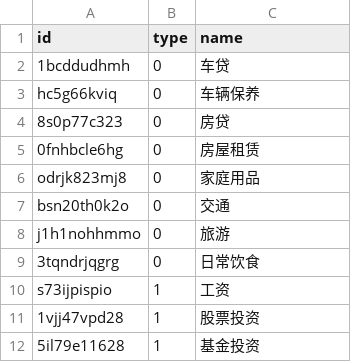
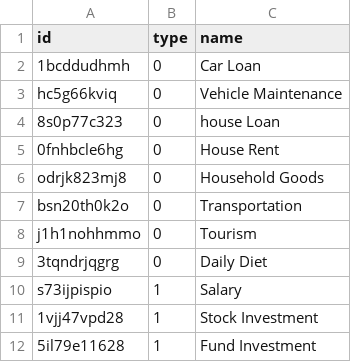
Before and after one commit to chestnuttree/XMind-bill, a CSV file: src/assets/categories.csv, drawn as a sheet.

```diff
--- a/src/assets/categories.csv
+++ b/src/assets/categories.csv
@@ -1,12 +1,12 @@
 id,type,name
-1bcddudhmh,0,车贷
-hc5g66kviq,0,车辆保养
-8s0p77c323,0,房贷
-0fnhbcle6hg,0,房屋租赁
-odrjk823mj8,0,家庭用品
-bsn20th0k2o,0,交通
-j1h1nohhmmo,0,旅游
-3tqndrjqgrg,0,日常饮食
-s73ijpispio,1,工资
-1vjj47vpd28,1,股票投资
-5il79e11628,1,基金投资
+1bcddudhmh,0,Car Loan
+hc5g66kviq,0,Vehicle Maintenance
+8s0p77c323,0,house Loan
+0fnhbcle6hg,0,House Rent
+odrjk823mj8,0,Household Goods
+bsn20th0k2o,0,Transportation
+j1h1nohhmmo,0,Tourism
+3tqndrjqgrg,0,Daily Diet
+s73ijpispio,1,Salary
+1vjj47vpd28,1,Stock Investment
+5il79e11628,1,Fund Investment
```
Also changed, not shown: src/assets/bill.csv, 2 other files.
